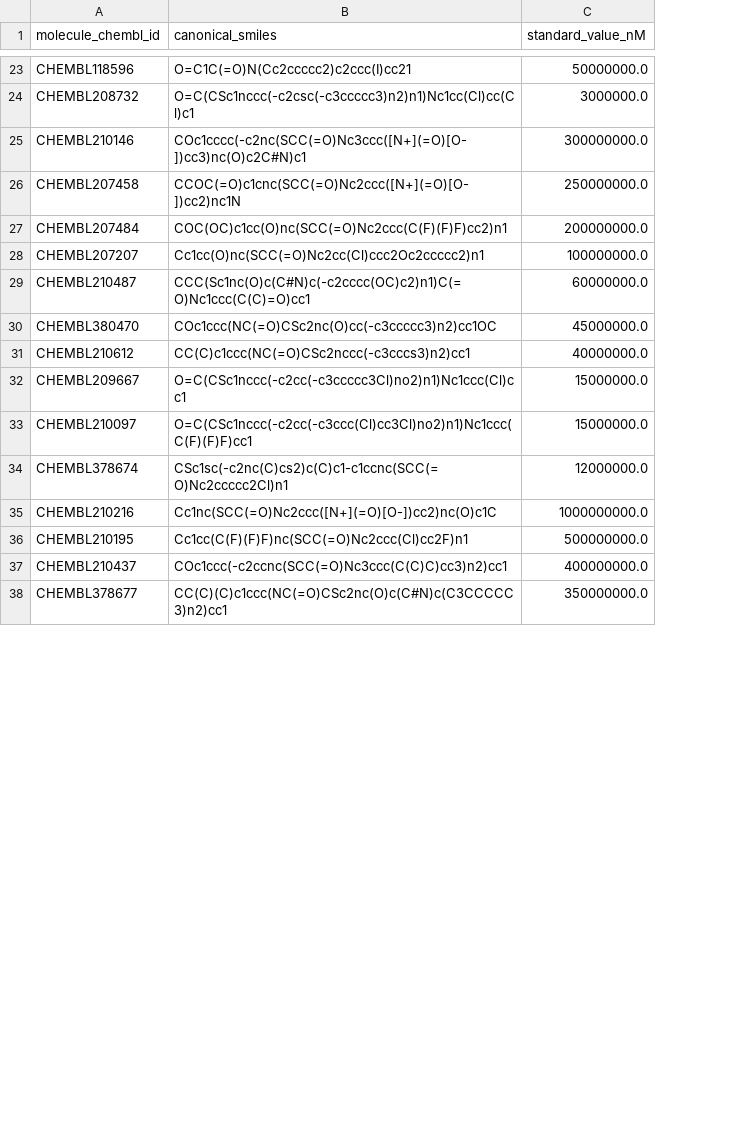
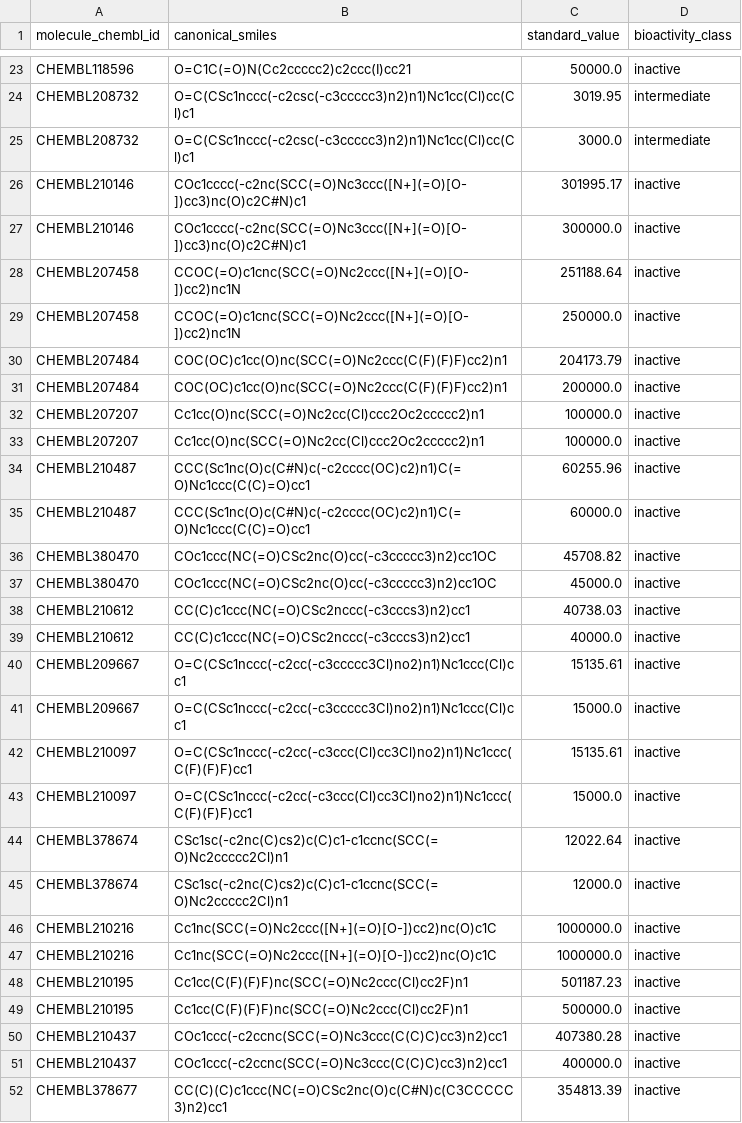
Before and after one commit to AntunesCSR/Drug_Discovery_Project_1, a CSV file: bioactivity_preprocessed_data.csv, drawn as a sheet; only a part is shown, gaps mark what is left out; removed rows and columns are numbered as before the commit, all else as after; the diff covers the shown part only; the diff names each change by its address in the sheet, - before the commit and + after, or states it on an @@ line.

Commit message:
Data Analysis part 2 partially completed

```diff
--- a/bioactivity_preprocessed_data.csv
+++ b/bioactivity_preprocessed_data.csv
-column C (standard_value_nM), rows 23-38: 50000000.0 | 3000000.0 | 300000000.0 | 250000000.0 | 200000000.0 | 100000000.0 | 60000000.0 | 45000000.0 | 40000000.0 | 15000000.0 | 15000000.0 | 12000000.0 | 1000000000.0 | 500000000.0 | 400000000.0 | 350000000.0
+column C (standard_value), rows 23-24: 50000.0 | 3019.95; rows 27-28: 300000.0 | 251188.64; rows 31-32: 200000.0 | 100000.0; rows 35-36: 60000.0 | 45708.82; rows 39-40: 40000.0 | 15135.61; rows 43-44: 15000.0 | 12022.64; rows 47-48: 1000000.0 | 501187.23; rows 51-52: 400000.0 | 354813.39
+column D (bioactivity_class), rows 23-24: inactive | intermediate; rows 27-28: inactive | inactive; rows 31-32: inactive | inactive; rows 35-36: inactive | inactive; rows 39-40: inactive | inactive; rows 43-44: inactive | inactive; rows 47-48: inactive | inactive; rows 51-52: inactive | inactive
+row 25: CHEMBL208732 | O=C(CSc1nccc(-c2csc(-c3ccccc3)n2)n1)Nc1cc(Cl)cc(Cl)c1 | 3000.0 | intermediate
+row 26: CHEMBL210146 | COc1cccc(-c2nc(SCC(=O)Nc3ccc([N+](=O)[O-])cc3)nc(O)c2C#N)c1 | 301995.17 | inactive
+row 29: CHEMBL207458 | CCOC(=O)c1cnc(SCC(=O)Nc2ccc([N+](=O)[O-])cc2)nc1N | 250000.0 | inactive
+row 30: CHEMBL207484 | COC(OC)c1cc(O)nc(SCC(=O)Nc2ccc(C(F)(F)F)cc2)n1 | 204173.79 | inactive
+row 33: CHEMBL207207 | Cc1cc(O)nc(SCC(=O)Nc2cc(Cl)ccc2Oc2ccccc2)n1 | 100000.0 | inactive
+row 34: CHEMBL210487 | CCC(Sc1nc(O)c(C#N)c(-c2cccc(OC)c2)n1)C(=O)Nc1ccc(C(C)=O)cc1 | 60255.96 | inactive
+row 37: CHEMBL380470 | COc1ccc(NC(=O)CSc2nc(O)cc(-c3ccccc3)n2)cc1OC | 45000.0 | inactive
+row 38: CHEMBL210612 | CC(C)c1ccc(NC(=O)CSc2nccc(-c3cccs3)n2)cc1 | 40738.03 | inactive
+row 41: CHEMBL209667 | O=C(CSc1nccc(-c2cc(-c3ccccc3Cl)no2)n1)Nc1ccc(Cl)cc1 | 15000.0 | inactive
+row 42: CHEMBL210097 | O=C(CSc1nccc(-c2cc(-c3ccc(Cl)cc3Cl)no2)n1)Nc1ccc(C(F)(F)F)cc1 | 15135.61 | inactive
+row 45: CHEMBL378674 | CSc1sc(-c2nc(C)cs2)c(C)c1-c1ccnc(SCC(=O)Nc2ccccc2Cl)n1 | 12000.0 | inactive
+row 46: CHEMBL210216 | Cc1nc(SCC(=O)Nc2ccc([N+](=O)[O-])cc2)nc(O)c1C | 1000000.0 | inactive
+row 49: CHEMBL210195 | Cc1cc(C(F)(F)F)nc(SCC(=O)Nc2ccc(Cl)cc2F)n1 | 500000.0 | inactive
+row 50: CHEMBL210437 | COc1ccc(-c2ccnc(SCC(=O)Nc3ccc(C(C)C)cc3)n2)cc1 | 407380.28 | inactive
```
Also changed, not shown: 14 added rows elsewhere in this file, 2 other files.
